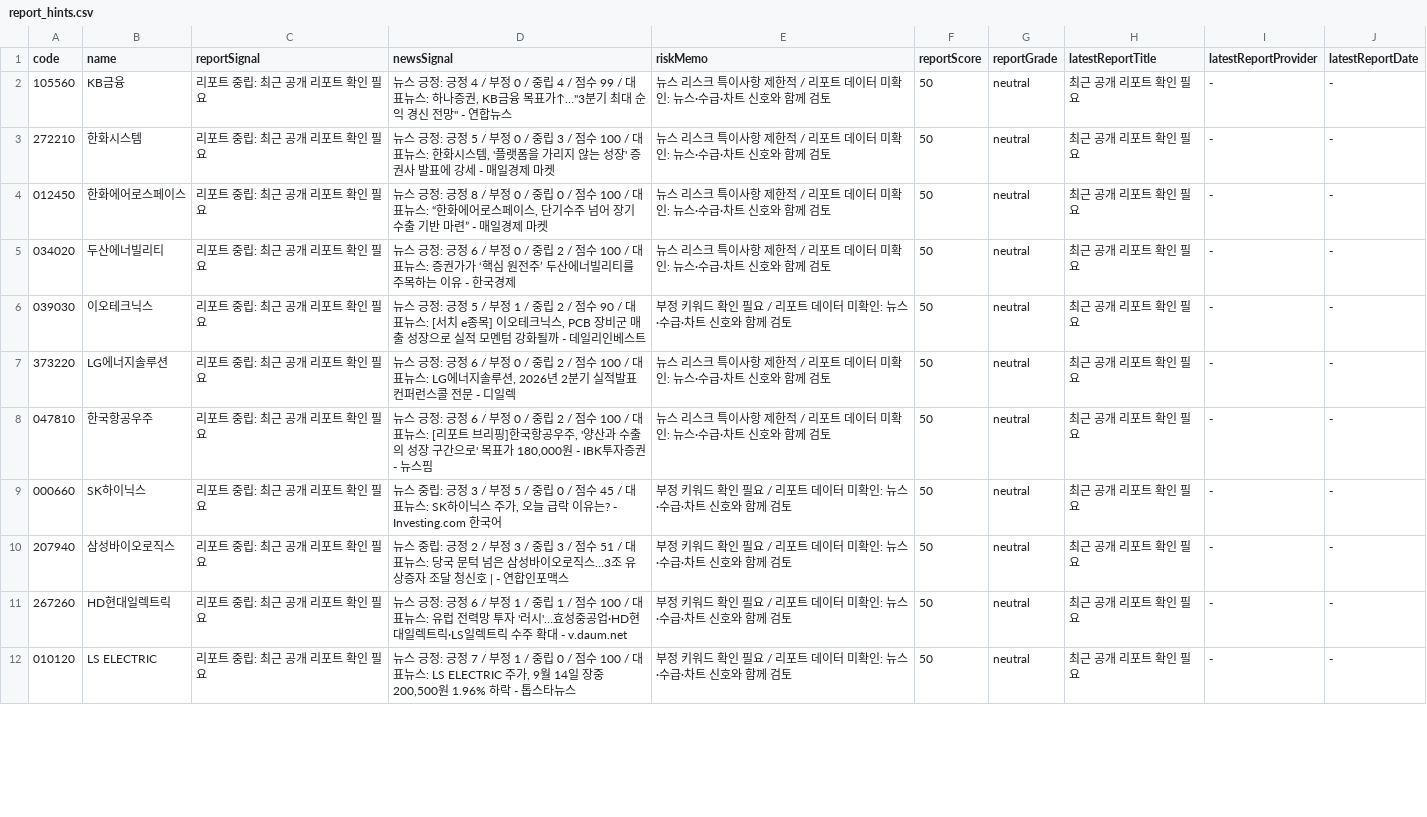
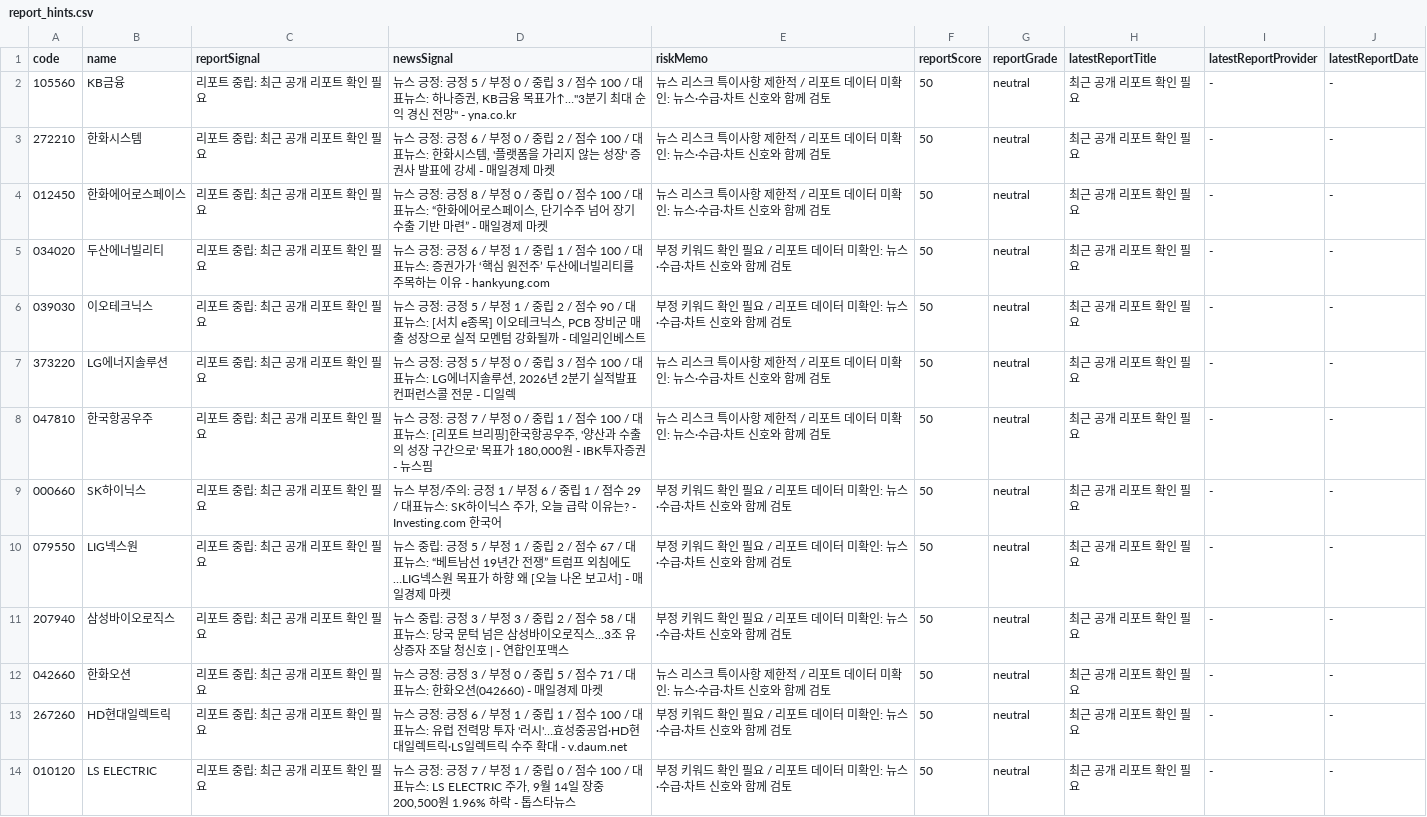
Before and after one commit to babbu28238/investment-json-data, a CSV file: report_hints.csv, drawn as a sheet; only a part is shown; the diff covers the shown part only.

```diff
--- a/report_hints.csv
+++ b/report_hints.csv
@@ -1,11 +1,13 @@
 code,name,reportSignal,newsSignal,riskMemo,reportScore,reportGrade,latestReportTitle,latestReportProvider,latestReportDate
-105560,KB금융,리포트 중립: 최근 공개 리포트 확인 필요,"뉴스 긍정: 긍정 4 / 부정 0 / 중립 4 / 점수 99 / 대표뉴스: 하나증권, KB금융 목표가↑…""3분기 최대 순익 경신 전망"" - 연합뉴스",뉴스 리스크 특이사항 제한적 / 리포트 데이터 미확인: 뉴스·수급·차트 신호와 함께 검토,50,neutral,최근 공개 리포트 확인 필요,-,-
-272210,한화시스템,리포트 중립: 최근 공개 리포트 확인 필요,"뉴스 긍정: 긍정 5 / 부정 0 / 중립 3 / 점수 100 / 대표뉴스: 한화시스템, '플랫폼을 가리지 않는 성장' 증권사 발표에 강세 - 매일경제 마켓",뉴스 리스크 특이사항 제한적 / 리포트 데이터 미확인: 뉴스·수급·차트 신호와 함께 검토,50,neutral,최근 공개 리포트 확인 필요,-,-
+105560,KB금융,리포트 중립: 최근 공개 리포트 확인 필요,"뉴스 긍정: 긍정 5 / 부정 0 / 중립 3 / 점수 100 / 대표뉴스: 하나증권, KB금융 목표가↑…""3분기 최대 순익 경신 전망"" - yna.co.kr",뉴스 리스크 특이사항 제한적 / 리포트 데이터 미확인: 뉴스·수급·차트 신호와 함께 검토,50,neutral,최근 공개 리포트 확인 필요,-,-
+272210,한화시스템,리포트 중립: 최근 공개 리포트 확인 필요,"뉴스 긍정: 긍정 6 / 부정 0 / 중립 2 / 점수 100 / 대표뉴스: 한화시스템, '플랫폼을 가리지 않는 성장' 증권사 발표에 강세 - 매일경제 마켓",뉴스 리스크 특이사항 제한적 / 리포트 데이터 미확인: 뉴스·수급·차트 신호와 함께 검토,50,neutral,최근 공개 리포트 확인 필요,-,-
 012450,한화에어로스페이스,리포트 중립: 최근 공개 리포트 확인 필요,"뉴스 긍정: 긍정 8 / 부정 0 / 중립 0 / 점수 100 / 대표뉴스: “한화에어로스페이스, 단기수주 넘어 장기 수출 기반 마련” - 매일경제 마켓",뉴스 리스크 특이사항 제한적 / 리포트 데이터 미확인: 뉴스·수급·차트 신호와 함께 검토,50,neutral,최근 공개 리포트 확인 필요,-,-
-034020,두산에너빌리티,리포트 중립: 최근 공개 리포트 확인 필요,뉴스 긍정: 긍정 6 / 부정 0 / 중립 2 / 점수 100 / 대표뉴스: 증권가가 ‘핵심 원전주’ 두산에너빌리티를 주목하는 이유 - 한국경제,뉴스 리스크 특이사항 제한적 / 리포트 데이터 미확인: 뉴스·수급·차트 신호와 함께 검토,50,neutral,최근 공개 리포트 확인 필요,-,-
+034020,두산에너빌리티,리포트 중립: 최근 공개 리포트 확인 필요,뉴스 긍정: 긍정 6 / 부정 1 / 중립 1 / 점수 100 / 대표뉴스: 증권가가 ‘핵심 원전주’ 두산에너빌리티를 주목하는 이유 - hankyung.com,부정 키워드 확인 필요 / 리포트 데이터 미확인: 뉴스·수급·차트 신호와 함께 검토,50,neutral,최근 공개 리포트 확인 필요,-,-
 039030,이오테크닉스,리포트 중립: 최근 공개 리포트 확인 필요,"뉴스 긍정: 긍정 5 / 부정 1 / 중립 2 / 점수 90 / 대표뉴스: [서치 e종목] 이오테크닉스, PCB 장비군 매출 성장으로 실적 모멘텀 강화될까 - 데일리인베스트",부정 키워드 확인 필요 / 리포트 데이터 미확인: 뉴스·수급·차트 신호와 함께 검토,50,neutral,최근 공개 리포트 확인 필요,-,-
-373220,LG에너지솔루션,리포트 중립: 최근 공개 리포트 확인 필요,"뉴스 긍정: 긍정 6 / 부정 0 / 중립 2 / 점수 100 / 대표뉴스: LG에너지솔루션, 2026년 2분기 실적발표 컨퍼런스콜 전문 - 디일렉",뉴스 리스크 특이사항 제한적 / 리포트 데이터 미확인: 뉴스·수급·차트 신호와 함께 검토,50,neutral,최근 공개 리포트 확인 필요,-,-
-047810,한국항공우주,리포트 중립: 최근 공개 리포트 확인 필요,"뉴스 긍정: 긍정 6 / 부정 0 / 중립 2 / 점수 100 / 대표뉴스: [리포트 브리핑]한국항공우주, '양산과 수출의 성장 구간으로' 목표가 180,000원 - IBK투자증권 - 뉴스핌",뉴스 리스크 특이사항 제한적 / 리포트 데이터 미확인: 뉴스·수급·차트 신호와 함께 검토,50,neutral,최근 공개 리포트 확인 필요,-,-
-000660,SK하이닉스,리포트 중립: 최근 공개 리포트 확인 필요,"뉴스 중립: 긍정 3 / 부정 5 / 중립 0 / 점수 45 / 대표뉴스: SK하이닉스 주가, 오늘 급락 이유는? - Investing.com 한국어",부정 키워드 확인 필요 / 리포트 데이터 미확인: 뉴스·수급·차트 신호와 함께 검토,50,neutral,최근 공개 리포트 확인 필요,-,-
-207940,삼성바이오로직스,리포트 중립: 최근 공개 리포트 확인 필요,뉴스 중립: 긍정 2 / 부정 3 / 중립 3 / 점수 51 / 대표뉴스: 당국 문턱 넘은 삼성바이오로직스…3조 유상증자 조달 청신호 | - 연합인포맥스,부정 키워드 확인 필요 / 리포트 데이터 미확인: 뉴스·수급·차트 신호와 함께 검토,50,neutral,최근 공개 리포트 확인 필요,-,-
+373220,LG에너지솔루션,리포트 중립: 최근 공개 리포트 확인 필요,"뉴스 긍정: 긍정 5 / 부정 0 / 중립 3 / 점수 100 / 대표뉴스: LG에너지솔루션, 2026년 2분기 실적발표 컨퍼런스콜 전문 - 디일렉",뉴스 리스크 특이사항 제한적 / 리포트 데이터 미확인: 뉴스·수급·차트 신호와 함께 검토,50,neutral,최근 공개 리포트 확인 필요,-,-
+047810,한국항공우주,리포트 중립: 최근 공개 리포트 확인 필요,"뉴스 긍정: 긍정 7 / 부정 0 / 중립 1 / 점수 100 / 대표뉴스: [리포트 브리핑]한국항공우주, '양산과 수출의 성장 구간으로' 목표가 180,000원 - IBK투자증권 - 뉴스핌",뉴스 리스크 특이사항 제한적 / 리포트 데이터 미확인: 뉴스·수급·차트 신호와 함께 검토,50,neutral,최근 공개 리포트 확인 필요,-,-
+000660,SK하이닉스,리포트 중립: 최근 공개 리포트 확인 필요,"뉴스 부정/주의: 긍정 1 / 부정 6 / 중립 1 / 점수 29 / 대표뉴스: SK하이닉스 주가, 오늘 급락 이유는? - Investing.com 한국어",부정 키워드 확인 필요 / 리포트 데이터 미확인: 뉴스·수급·차트 신호와 함께 검토,50,neutral,최근 공개 리포트 확인 필요,-,-
+079550,LIG넥스원,리포트 중립: 최근 공개 리포트 확인 필요,뉴스 중립: 긍정 5 / 부정 1 / 중립 2 / 점수 67 / 대표뉴스: “베트남선 19년간 전쟁” 트럼프 외침에도…LIG넥스원 목표가 하향 왜 [오늘 나온 보고서] - 매일경제 마켓,부정 키워드 확인 필요 / 리포트 데이터 미확인: 뉴스·수급·차트 신호와 함께 검토,50,neutral,최근 공개 리포트 확인 필요,-,-
+207940,삼성바이오로직스,리포트 중립: 최근 공개 리포트 확인 필요,뉴스 중립: 긍정 3 / 부정 3 / 중립 2 / 점수 58 / 대표뉴스: 당국 문턱 넘은 삼성바이오로직스…3조 유상증자 조달 청신호 | - 연합인포맥스,부정 키워드 확인 필요 / 리포트 데이터 미확인: 뉴스·수급·차트 신호와 함께 검토,50,neutral,최근 공개 리포트 확인 필요,-,-
+042660,한화오션,리포트 중립: 최근 공개 리포트 확인 필요,뉴스 긍정: 긍정 3 / 부정 0 / 중립 5 / 점수 71 / 대표뉴스: 한화오션(042660) - 매일경제 마켓,뉴스 리스크 특이사항 제한적 / 리포트 데이터 미확인: 뉴스·수급·차트 신호와 함께 검토,50,neutral,최근 공개 리포트 확인 필요,-,-
 267260,HD현대일렉트릭,리포트 중립: 최근 공개 리포트 확인 필요,뉴스 긍정: 긍정 6 / 부정 1 / 중립 1 / 점수 100 / 대표뉴스: 유럽 전력망 투자 '러시'…효성중공업·HD현대일렉트릭·LS일렉트릭 수주 확대 - v.daum.net,부정 키워드 확인 필요 / 리포트 데이터 미확인: 뉴스·수급·차트 신호와 함께 검토,50,neutral,최근 공개 리포트 확인 필요,-,-
```
Also changed, not shown: 1 removed row and 6 edited cells elsewhere in this file, stock_candidates_input.csv, supply_flow_input.csv, 29 other files.
